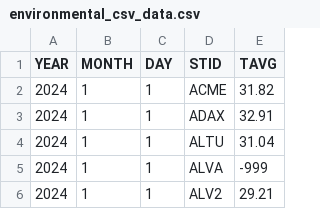
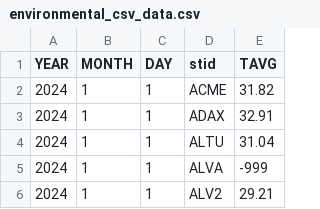
Before and after one commit to jslpdcharan/WorkflowHub, a CSV file: Data/environmental_csv_data.csv, drawn as a sheet; only a part is shown.

Commit message:
Update environmental_csv_data.csv

```diff
--- a/Data/environmental_csv_data.csv
+++ b/Data/environmental_csv_data.csv
@@ -1,2 +1,2 @@
-YEAR,MONTH,DAY,STID,TAVG
+YEAR,MONTH,DAY,stid,TAVG
 2024,1,1,ACME,31.82
```
